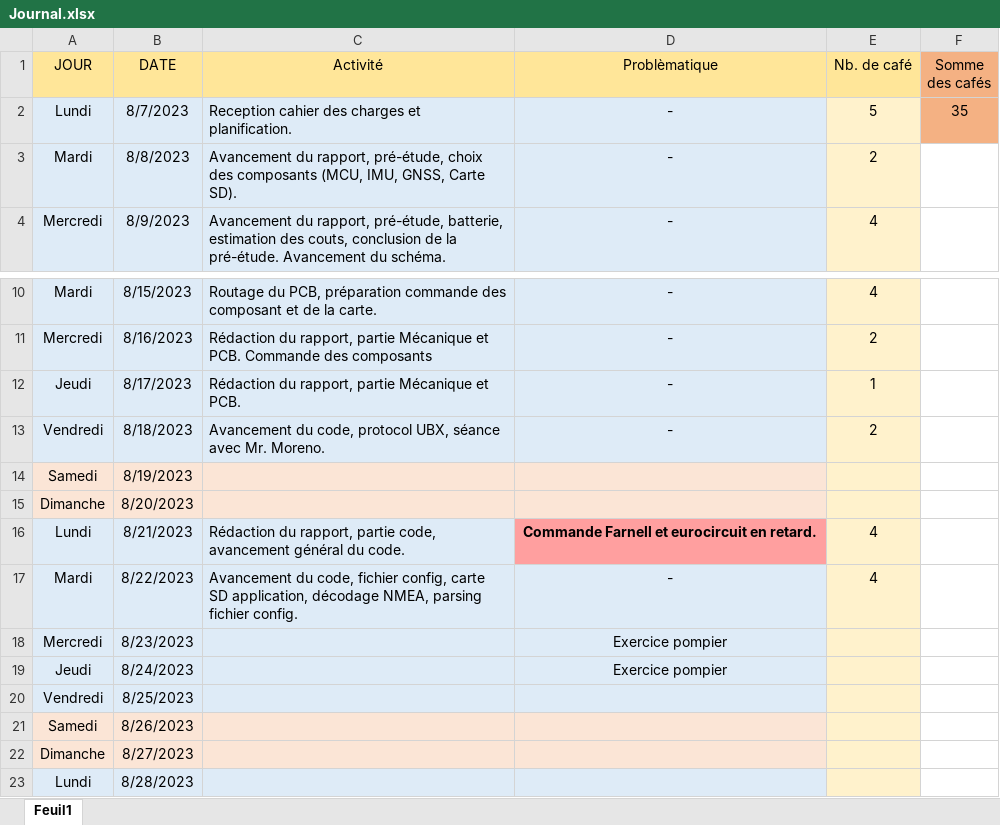
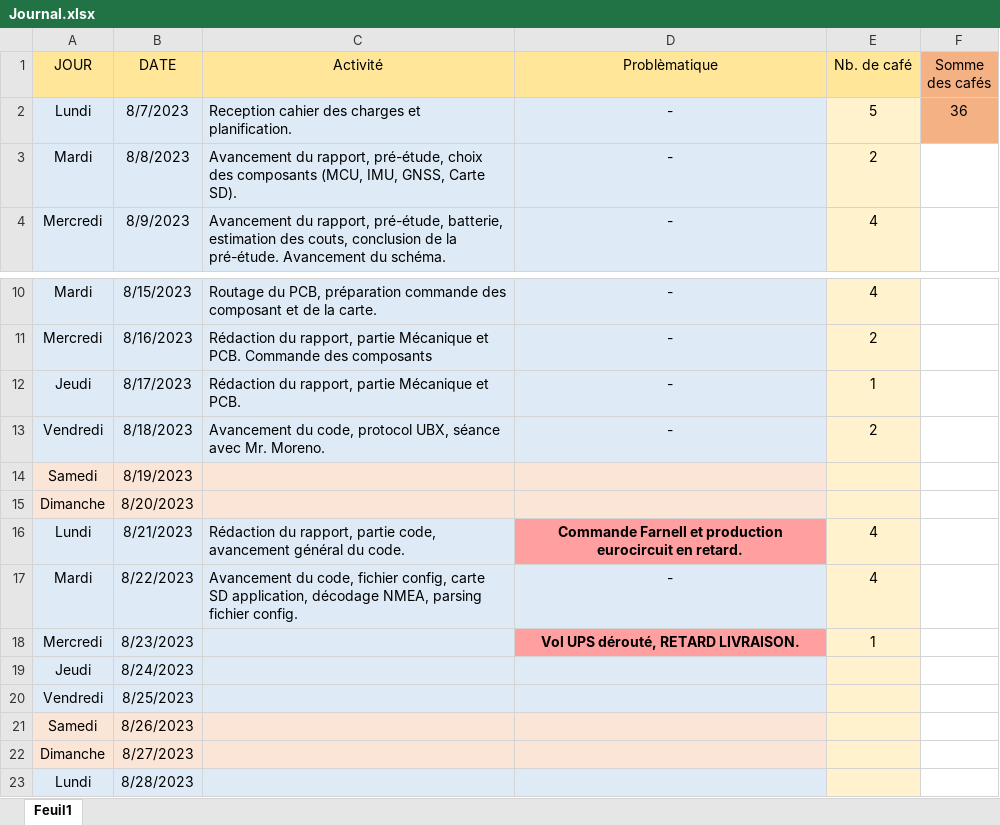
Before and after one commit to Ali-Z0/1924B_Miniaturized-Flight-Recorder, an Excel workbook: doc/journal/Journal.xlsx, sheet Feuil1, drawn as a sheet; only a part is shown, gaps mark what is left out; values as stored, in another font and other column widths than the file's, no borders; the diff names each change by its address in the sheet, - before the commit and + after, or states it on an @@ line.

```diff
--- a/doc/journal/Journal.xlsx (sheet Feuil1)
+++ b/doc/journal/Journal.xlsx (sheet Feuil1)
-F2 (Somme des cafés): 35
+F2 (Somme des cafés): 36
-D16 (Problèmatique): …Farnell et eurocircuit en…
+D16 (Problèmatique): …Farnell et production eurocircuit en…
-D18 (Problèmatique): Exercice pompier
+D18 (Problèmatique): Vol UPS dérouté, RETARD LIVRAISON.
@@ D18 fill: #DEEBF7 → #FF9F9F, bold: off → on @@
-E18 (Nb. de café): (empty)
+E18 (Nb. de café): 1
-D19 (Problèmatique): Exercice pompier
+D19 (Problèmatique): (empty)
```
Also changed, not shown: 21 other files.
